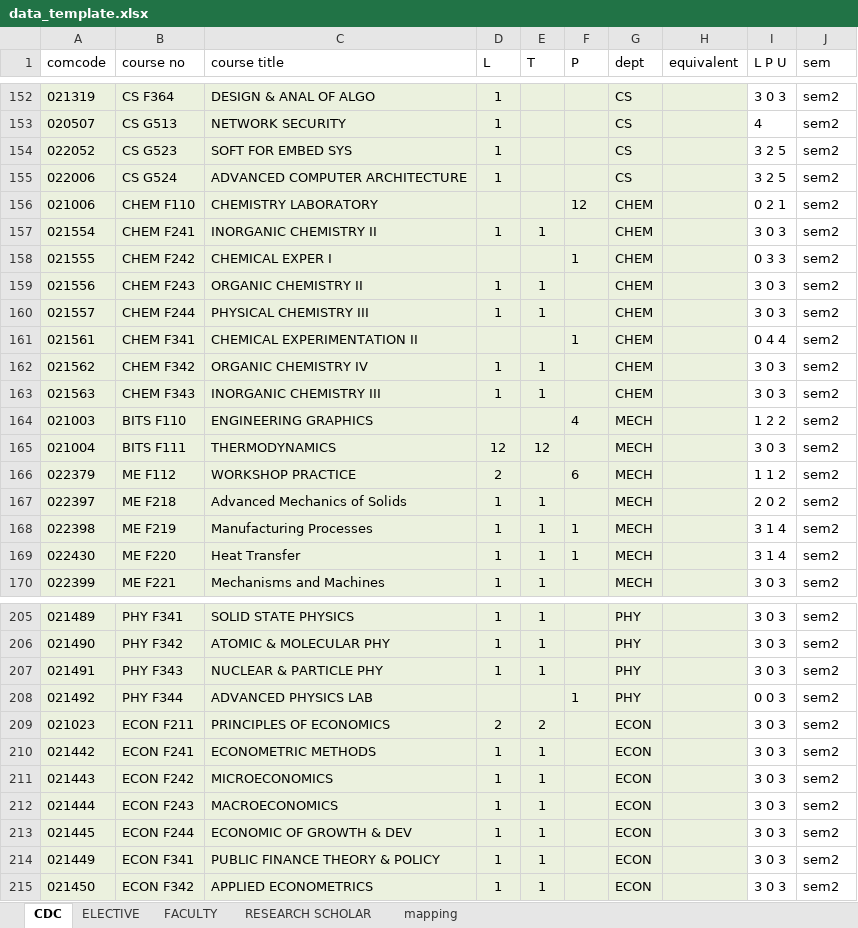
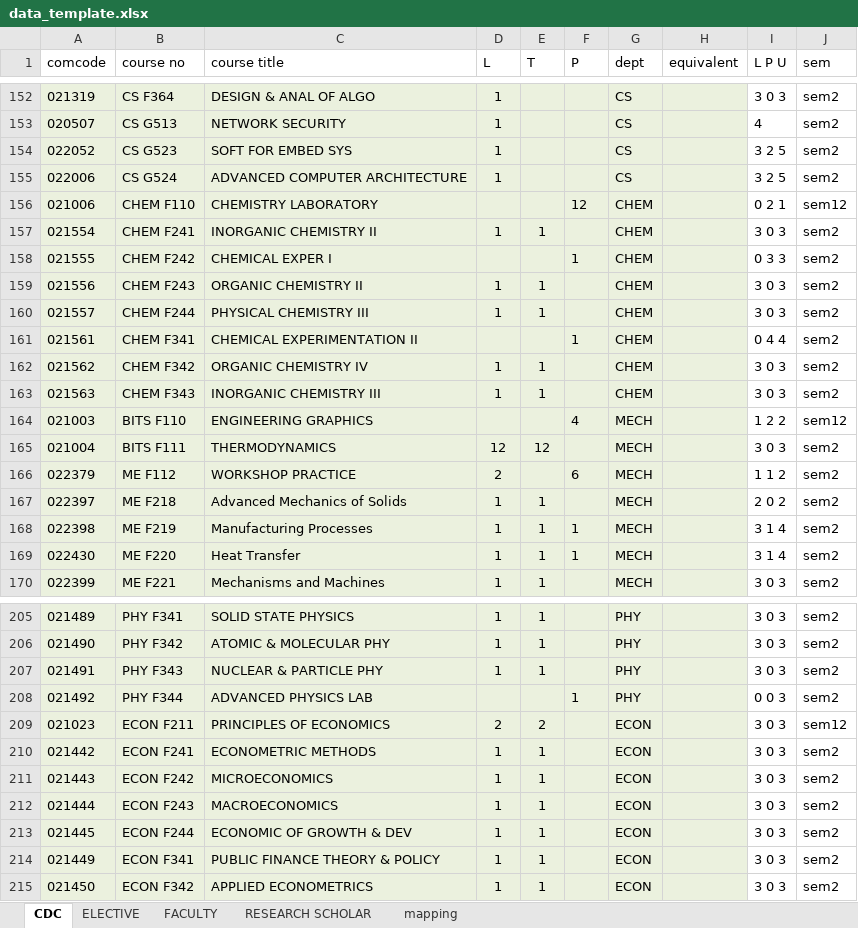
Before and after one commit to AdarshNandanwar/AUGSD_course_load, an Excel workbook: data_template.xlsx, sheet CDC, drawn as a sheet; only a part is shown, gaps mark what is left out; values as stored, in another font and other column widths than the file's, no borders; conditional formats not drawn; the diff covers the shown part only; the diff names each change by its address in the sheet, - before the commit and + after, or states it on an @@ line.

```diff
--- a/data_template.xlsx (sheet CDC)
+++ b/data_template.xlsx (sheet CDC)
-J156 (sem): sem2
+J156 (sem): sem12
-J164 (sem): sem2
+J164 (sem): sem12
-J209 (sem): sem2
+J209 (sem): sem12
```
Also changed, not shown: 25 edited cells and cell formats elsewhere in this sheet, sheet RESEARCH SCHOLAR, formulas that keep their value, data.xlsx, 2 other files.
